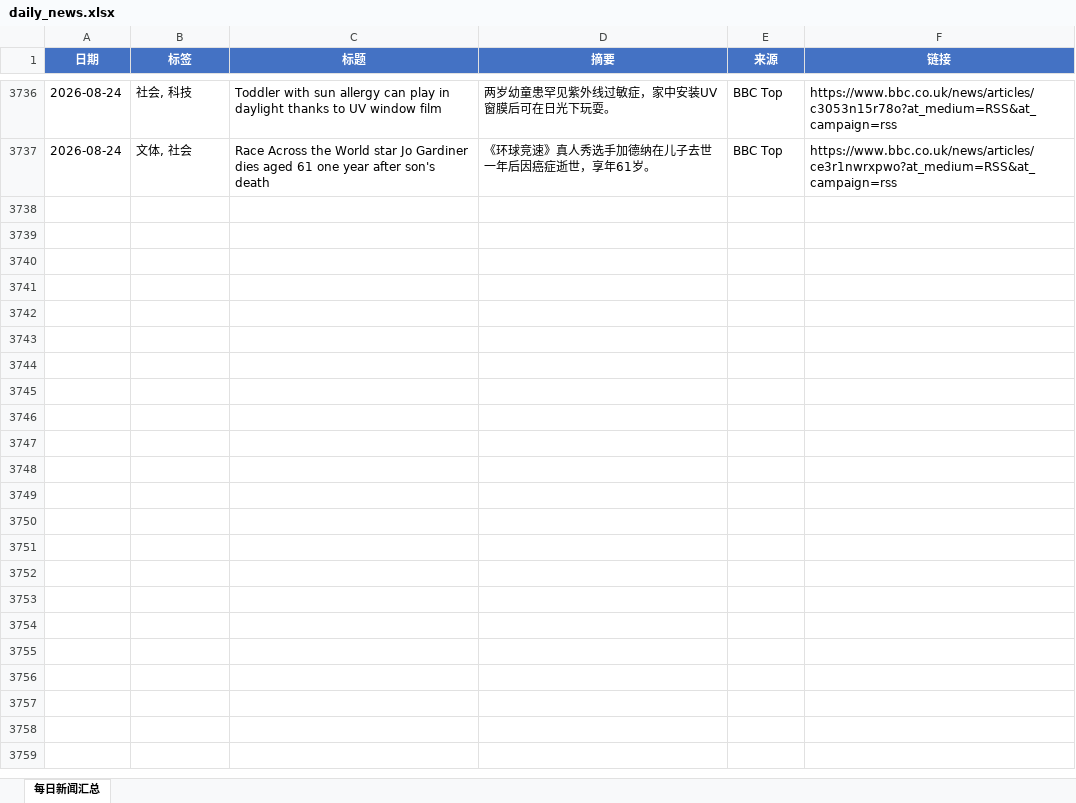
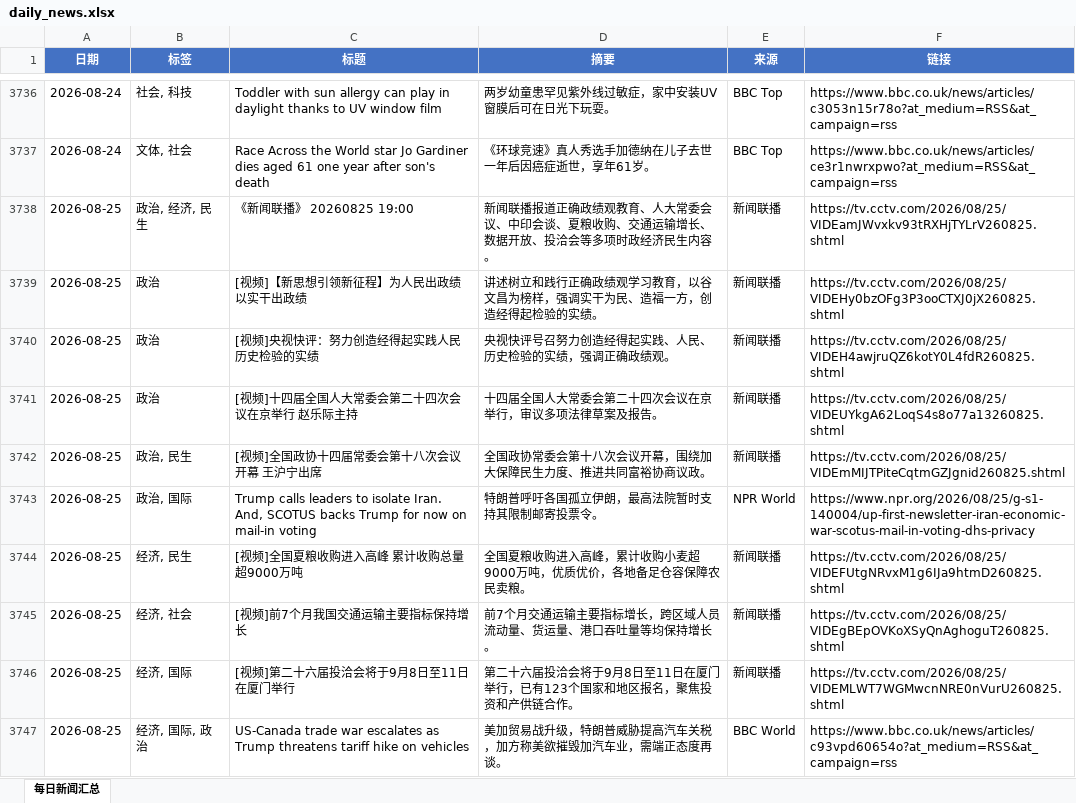
Before and after one commit to iorangejuice12138-lgtm/daily-news, an Excel workbook: data/daily_news.xlsx, sheet 每日新闻汇总, drawn as a sheet; only a part is shown, gaps mark what is left out; values as stored, in another font and other column widths than the file's, no borders; the diff covers the shown part only; the diff names each change by its address in the sheet, - before the commit and + after, or states it on an @@ line.

```diff
--- a/data/daily_news.xlsx (sheet 每日新闻汇总)
+++ b/data/daily_news.xlsx (sheet 每日新闻汇总)
+row 3738: 2026-08-25 | 政治, 经济, 民生 | 《新闻联播》 20260825 19:00 | 新闻联播报道正确政绩观教育、人大常委会议、中印会谈、夏粮收购、交通运输增长、数据开放、投洽会等多项时政经济民生内容。 | 新闻联播 | https://tv.cctv.com/2026/08/25/VIDEamJWvxkv93tRXHjTYLrV260825.shtml
+row 3739: 2026-08-25 | 政治 | [视频]【新思想引领新征程】为人民出政绩 以实干出政绩 | 讲述树立和践行正确政绩观学习教育，以谷文昌为榜样，强调实干为民、造福一方，创造经得起检验的实绩。 | 新闻联播 | https://tv.cctv.com/2026/08/25/VIDEHy0bzOFg3P3ooCTXJ0jX260825.shtml
+row 3740: 2026-08-25 | 政治 | [视频]央视快评：努力创造经得起实践人民历史检验的实绩 | 央视快评号召努力创造经得起实践、人民、历史检验的实绩，强调正确政绩观。 | 新闻联播 | https://tv.cctv.com/2026/08/25/VIDEH4awjruQZ6kotY0L4fdR260825.shtml
+row 3741: 2026-08-25 | 政治 | [视频]十四届全国人大常委会第二十四次会议在京举行 赵乐际主持 | 十四届全国人大常委会第二十四次会议在京举行，审议多项法律草案及报告。 | 新闻联播 | https://tv.cctv.com/2026/08/25/VIDEUYkgA62LoqS4s8o77a13260825.shtml
+row 3742: 2026-08-25 | 政治, 民生 | [视频]全国政协十四届常委会第十八次会议开幕 王沪宁出席 | 全国政协常委会第十八次会议开幕，围绕加大保障民生力度、推进共同富裕协商议政。 | 新闻联播 | https://tv.cctv.com/2026/08/25/VIDEmMIJTPiteCqtmGZJgnid260825.shtml
+row 3743: 2026-08-25 | 政治, 国际 | Trump calls leaders to isolate Iran. And, SCOTUS backs Trump for now on mail-in voting | 特朗普呼吁各国孤立伊朗，最高法院暂时支持其限制邮寄投票令。 | NPR World | https://www.npr.org/2026/08/25/g-s1-140004/up-first-newsletter-iran-economic-war-scotus-mail-in-voting-dhs-privacy
+row 3744: 2026-08-25 | 经济, 民生 | [视频]全国夏粮收购进入高峰 累计收购总量超9000万吨 | 全国夏粮收购进入高峰，累计收购小麦超9000万吨，优质优价，各地备足仓容保障农民卖粮。 | 新闻联播 | https://tv.cctv.com/2026/08/25/VIDEFUtgNRvxM1g6IJa9htmD260825.shtml
+row 3745: 2026-08-25 | 经济, 社会 | [视频]前7个月我国交通运输主要指标保持增长 | 前7个月交通运输主要指标增长，跨区域人员流动量、货运量、港口吞吐量等均保持增长。 | 新闻联播 | https://tv.cctv.com/2026/08/25/VIDEgBEpOVKoXSyQnAghoguT260825.shtml
+row 3746: 2026-08-25 | 经济, 国际 | [视频]第二十六届投洽会将于9月8日至11日在厦门举行 | 第二十六届投洽会将于9月8日至11日在厦门举行，已有123个国家和地区报名，聚焦投资和产供链合作。 | 新闻联播 | https://tv.cctv.com/2026/08/25/VIDEMLWT7WGMwcnNRE0nVurU260825.shtml
+row 3747: 2026-08-25 | 经济, 国际, 政治 | US-Canada trade war escalates as Trump threatens tariff hike on vehicles | 美加贸易战升级，特朗普威胁提高汽车关税，加方称美欲摧毁加汽车业，需端正态度再谈。 | BBC World | https://www.bbc.co.uk/news/articles/c93vpd60654o?at_medium=RSS&at_campaign=rss
```
Also changed, not shown: 29 added rows elsewhere in this sheet, 1 other file.
